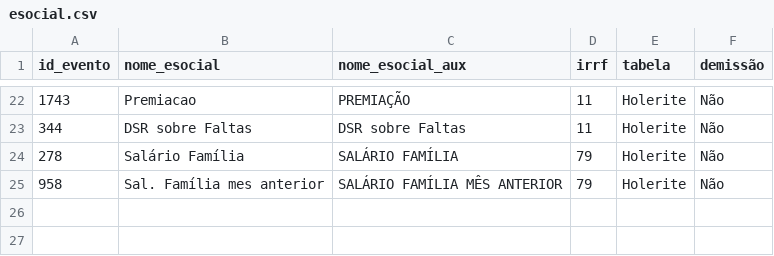
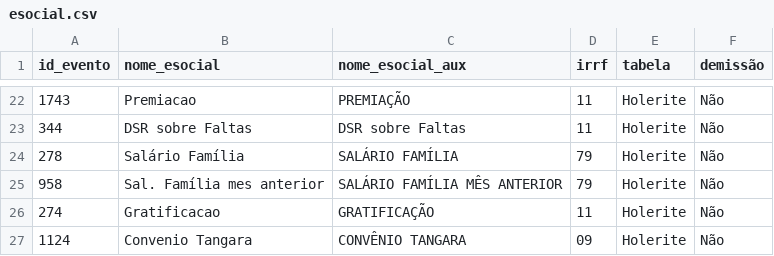
Before and after one commit to ittsjoao/scrapingSenior, a CSV file: dados/entrada/esocial.csv, drawn as a sheet; only a part is shown, gaps mark what is left out.

```diff
--- a/dados/entrada/esocial.csv
+++ b/dados/entrada/esocial.csv
@@ -25 +25,3 @@
 958;Sal. Família mes anterior;SALÁRIO FAMÍLIA MÊS ANTERIOR;79;Holerite;Não
+274;Gratificacao;GRATIFICAÇÃO;11;Holerite;Não
+1124;Convenio Tangara;CONVÊNIO TANGARA;09;Holerite;Não
```
Also changed, not shown: dados/entrada/empresas.csv, 26 other files.
